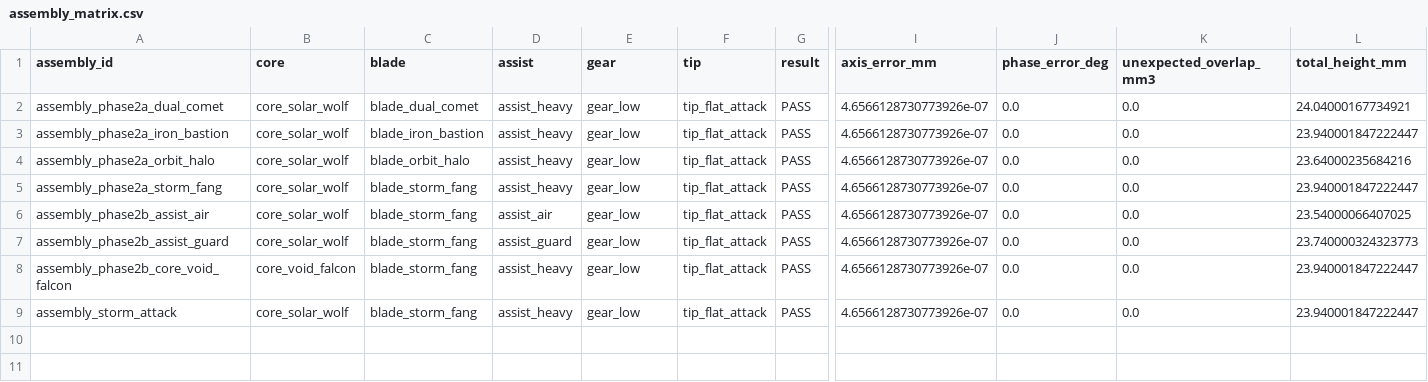
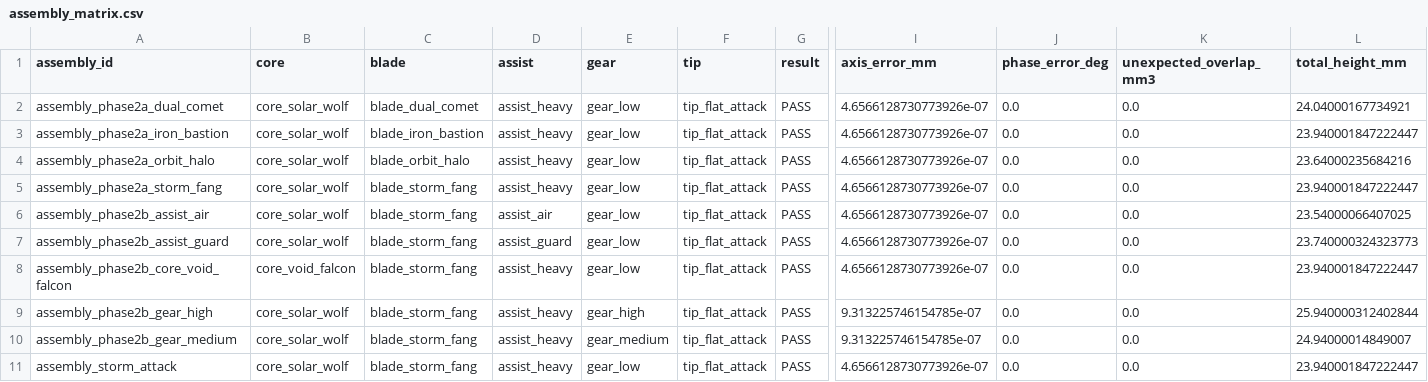
Before and after one commit to Capter121/riptop-arena, a CSV file: battle-top-designer/reports/assembly_matrix.csv, drawn as a sheet; only a part is shown, gaps mark what is left out; rows hold the shown columns only; the diff names each change by its address in the sheet, - before the commit and + after, or states it on an @@ line.

Commit message:
feat: add Medium and High gear quality slices

```diff
--- a/battle-top-designer/reports/assembly_matrix.csv
+++ b/battle-top-designer/reports/assembly_matrix.csv
+row 9: assembly_phase2b_gear_high | core_solar_wolf | blade_storm_fang | assist_heavy | gear_high | tip_flat_attack | PASS | 9.313225746154785e-07 | 0.0 | 0.0 | 25.940000312402844
+row 10: assembly_phase2b_gear_medium | core_solar_wolf | blade_storm_fang | assist_heavy | gear_medium | tip_flat_attack | PASS | 9.313225746154785e-07 | 0.0 | 0.0 | 24.94000014849007
```
Also changed, not shown: 46 other files.
